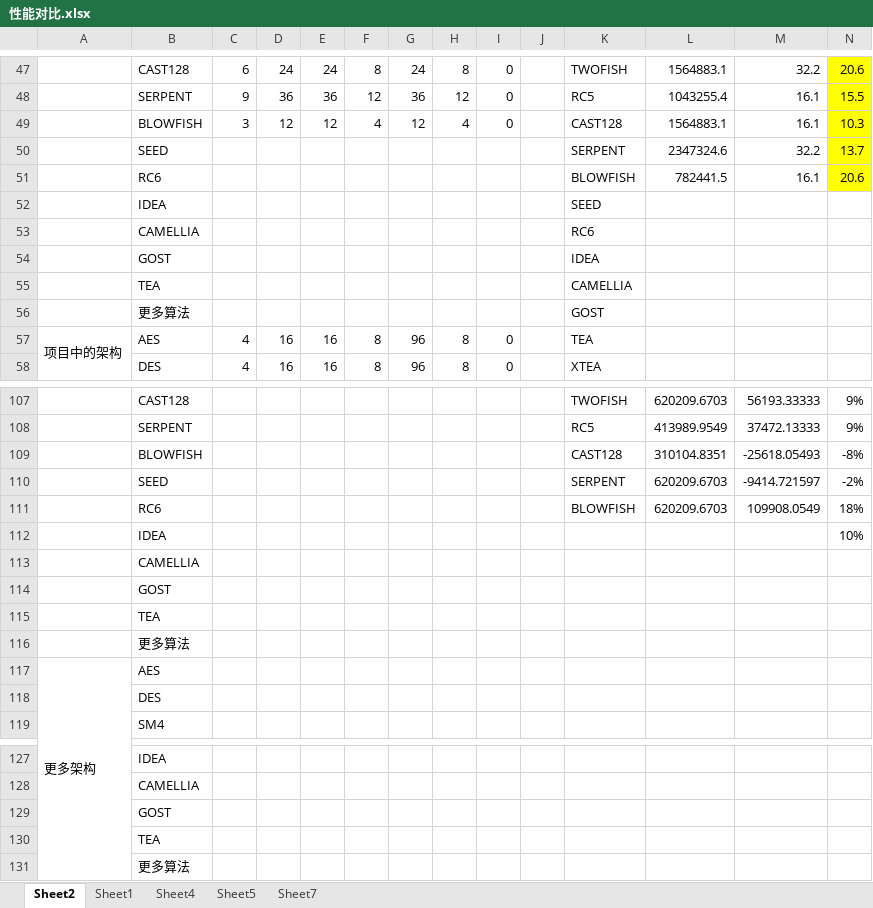
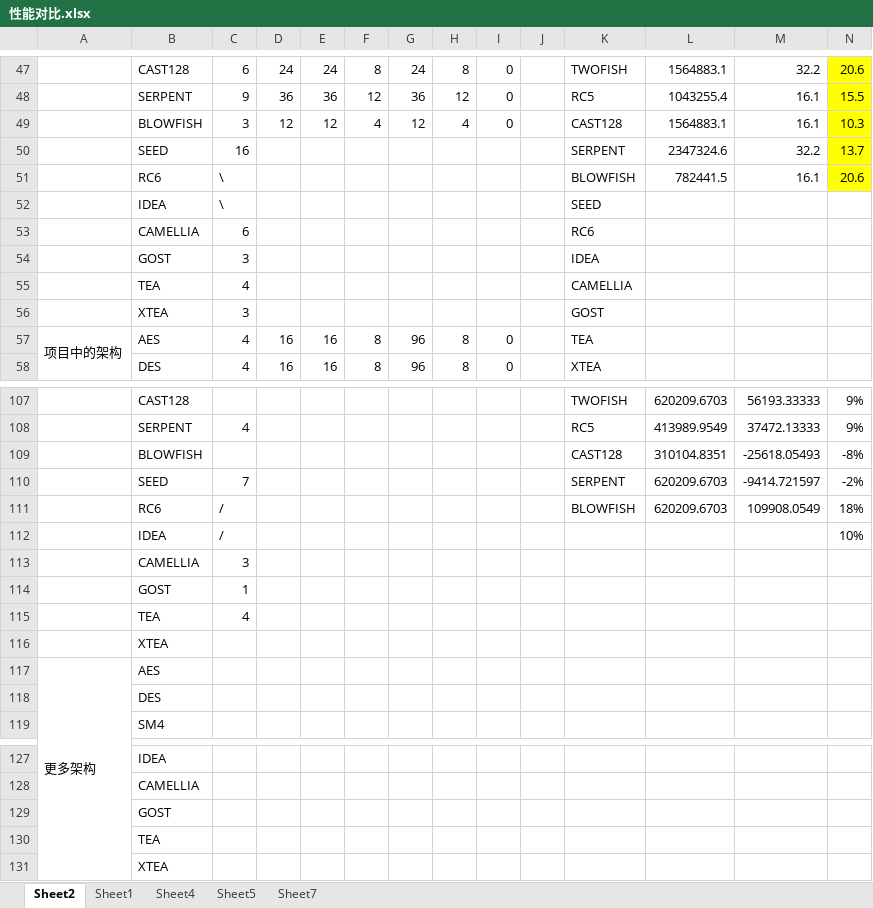
Before and after one commit to zdyzhan/bishe, an Excel workbook: 对比/性能对比.xlsx, sheet Sheet2, drawn as a sheet; only a part is shown, gaps mark what is left out; values as stored, in another font and other column widths than the file's, no borders; removed rows and columns are numbered as before the commit, all else as after; rows hold the shown columns only; the diff covers the shown part only; the diff names each change by its address in the sheet, - before the commit and + after, or states it on an @@ line.

```diff
--- a/对比/性能对比.xlsx (sheet Sheet2)
+++ b/对比/性能对比.xlsx (sheet Sheet2)
-C50: (empty)
+C50: 16
-C51:C52: (empty)
+C51:C52: \
-C53: (empty)
+C53: 6
-C54: (empty)
+C54: 3
-C55: (empty)
+C55: 4
-row 56:  | 更多算法 |  |  |  |  |  |  |  |  | GOST
+row 56:  | XTEA | 3 |  |  |  |  |  |  |  | GOST
-C108: (empty)
+C108: 4
-C110: (empty)
+C110: 7
-C111:C112: (empty)
+C111:C112: /
-C113: (empty)
+C113: 3
-C114: (empty)
+C114: 1
-C115: (empty)
+C115: 4
-B116: 更多算法
+B116: XTEA
-B131: 更多算法
+B131: XTEA
```
Also changed, not shown: 5 added rows, 5 removed rows and 26 edited cells elsewhere in this sheet, formulas that keep their value, 对比/架构优化_160220.xlsx, 17 other files.
